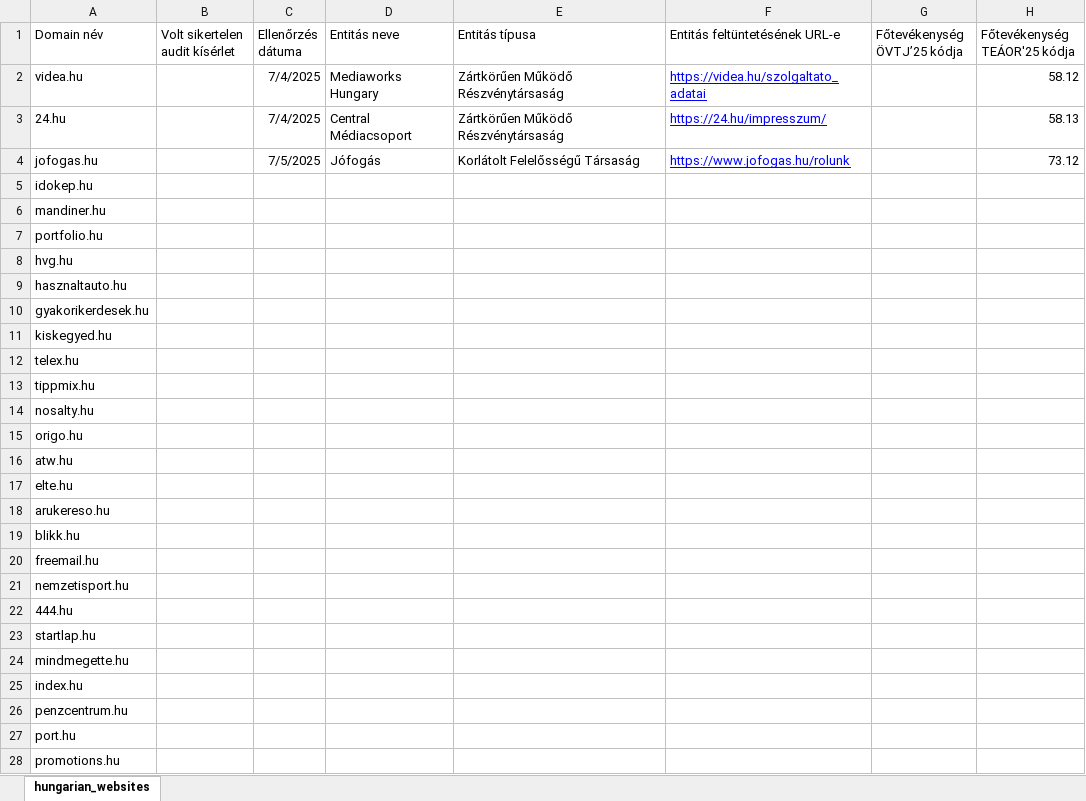
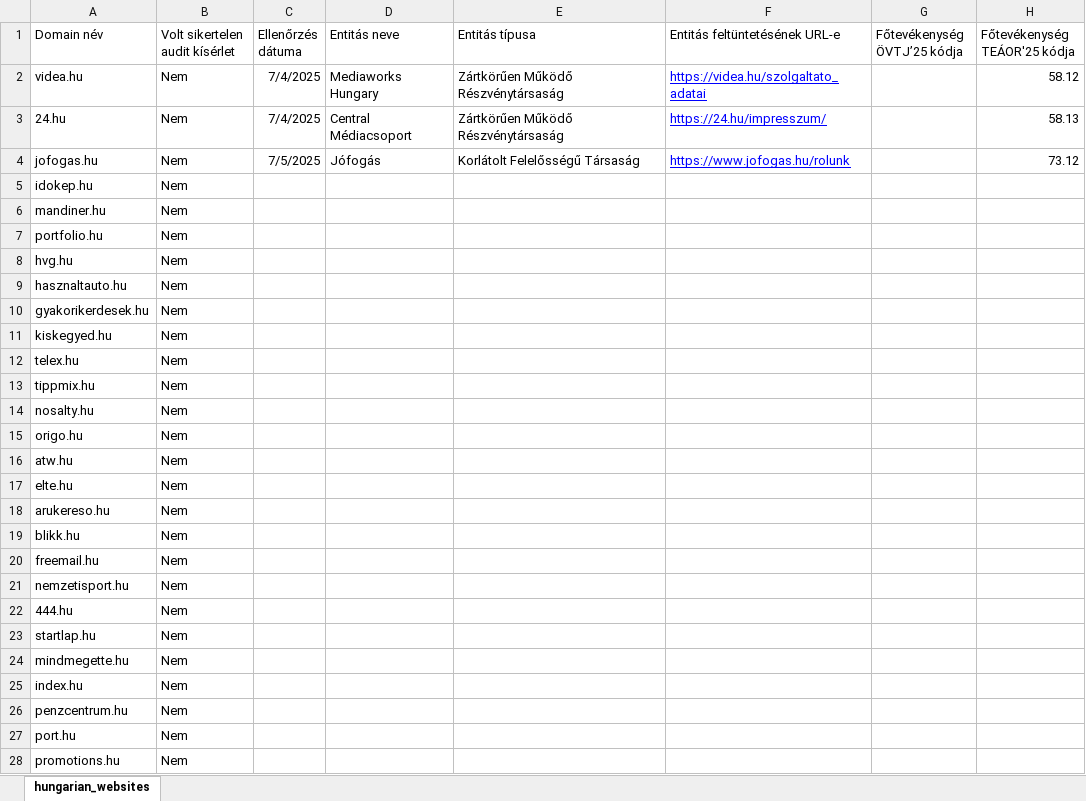
Before and after one commit to pentzzsolt/hungarian-web-accessibility-audit, an Excel workbook: data/processed/hungarian_websites.xlsx, sheet hungarian_websites, drawn as a sheet; only a part is shown; values as stored, in another font and other column widths than the file's, no borders; the diff covers the shown part only; the diff names each change by its address in the sheet, - before the commit and + after, or states it on an @@ line.

Commit message:
feat: list domains the script failed to process
Closes #1

```diff
--- a/data/processed/hungarian_websites.xlsx (sheet hungarian_websites)
+++ b/data/processed/hungarian_websites.xlsx (sheet hungarian_websites)
-B2:B28 (Volt sikertelen audit kísérlet): (empty)
+B2:B28 (Volt sikertelen audit kísérlet): Nem
```
Also changed, not shown: 973 edited cells elsewhere in this sheet, 3 other files.
